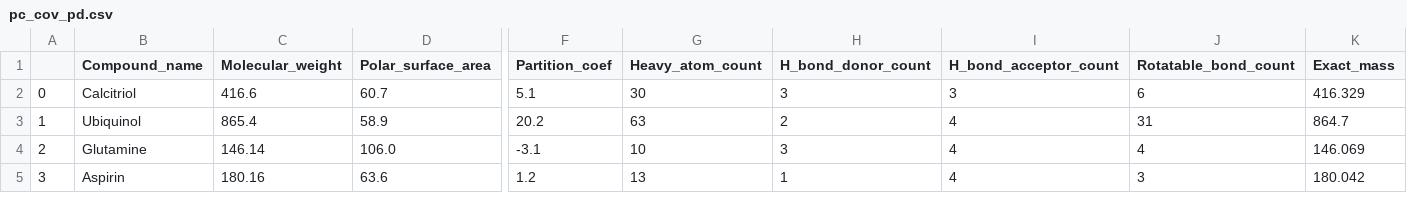
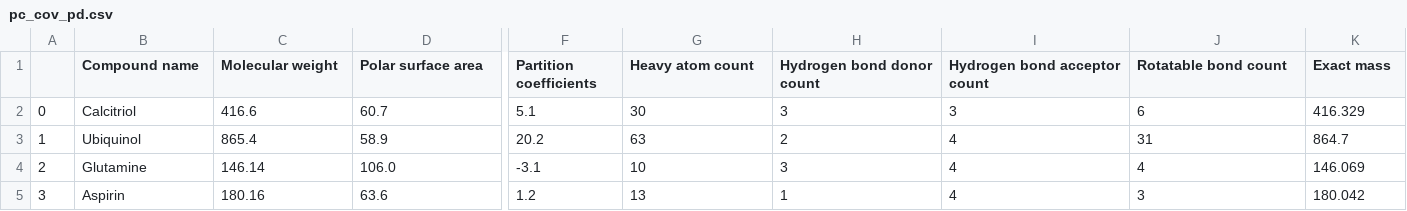
Before and after one commit to jhylin/Data_in_life_blog, a CSV file: posts/13_Shiny_app_python/pc_cov_pd.csv, drawn as a sheet; only a part is shown, gaps mark what is left out; the diff covers the shown part only; the diff names each change by its address in the sheet, - before the commit and + after, or states it on an @@ line.

Commit message:
Changed column names for draft app

```diff
--- a/posts/13_Shiny_app_python/pc_cov_pd.csv
+++ b/posts/13_Shiny_app_python/pc_cov_pd.csv
-B1: Compound_name
+B1: Compound name
-C1: Molecular_weight
+C1: Molecular weight
-D1: Polar_surface_area
+D1: Polar surface area
-F1: Partition_coef
+F1: Partition coefficients
-G1: Heavy_atom_count
+G1: Heavy atom count
-H1: H_bond_donor_count
+H1: Hydrogen bond donor count
-I1: H_bond_acceptor_count
+I1: Hydrogen bond acceptor count
-J1: Rotatable_bond_count
+J1: Rotatable bond count
-K1: Exact_mass
+K1: Exact mass
```
Also changed, not shown: 10 edited cells elsewhere in this file, 2 other files.
